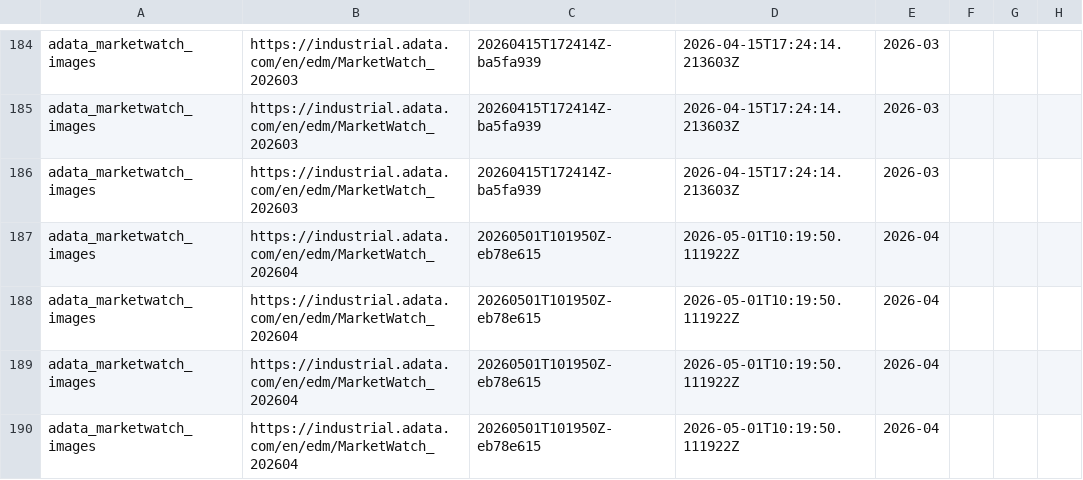
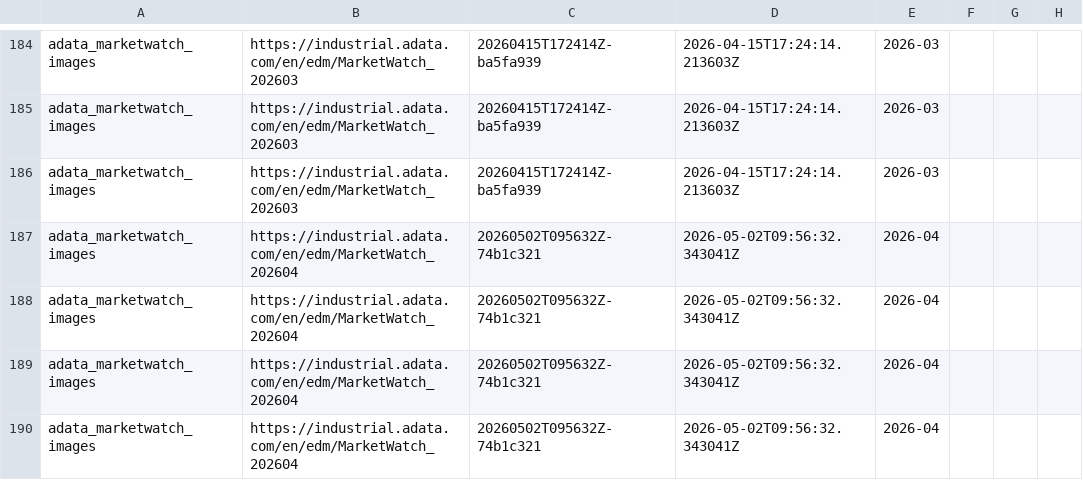
Before and after one commit to Henrywzh/alternative-data, a CSV file: data/normalized/semiconductor_memory/adata_marketwatch_images.csv, drawn as a sheet; only a part is shown, gaps mark what is left out; the diff names each change by its address in the sheet, - before the commit and + after, or states it on an @@ line.

```diff
--- a/data/normalized/semiconductor_memory/adata_marketwatch_images.csv
+++ b/data/normalized/semiconductor_memory/adata_marketwatch_images.csv
-C187:C190: 20260501T101950Z-eb78e615
+C187:C190: 20260502T095632Z-74b1c321
-D187:D190: 2026-05-01T10:19:50.111922Z
+D187:D190: 2026-05-02T09:56:32.343041Z
```
Also changed, not shown: data/normalized/semiconductor_memory/adata_marketwatch_monthly.csv, data/normalized/semiconductor_memory/adata_marketwatch_raw.csv, 7 other files.
